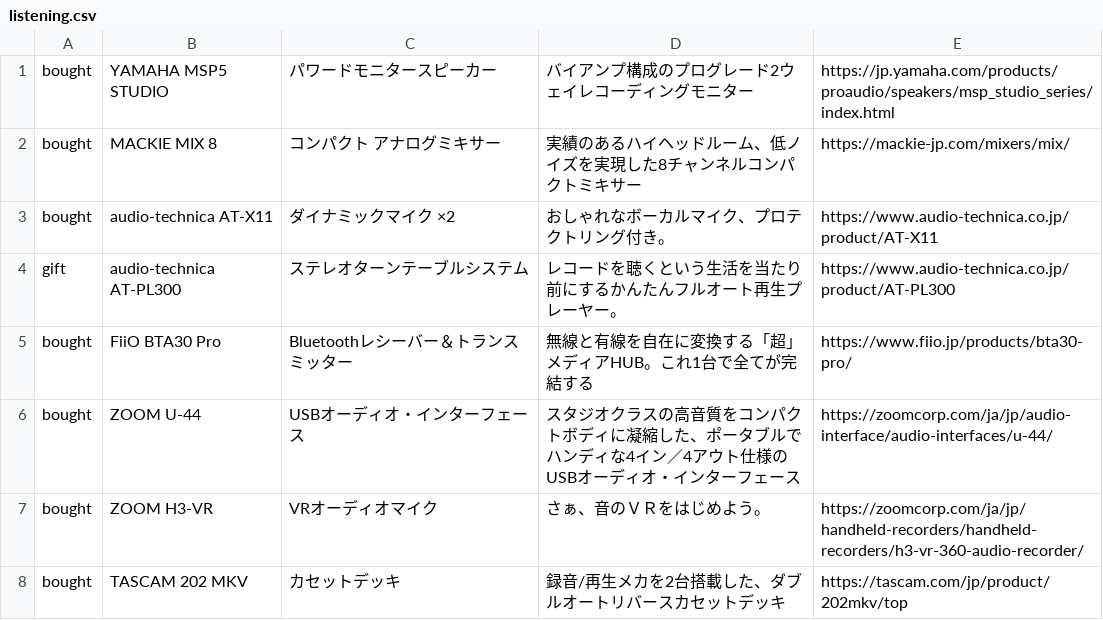
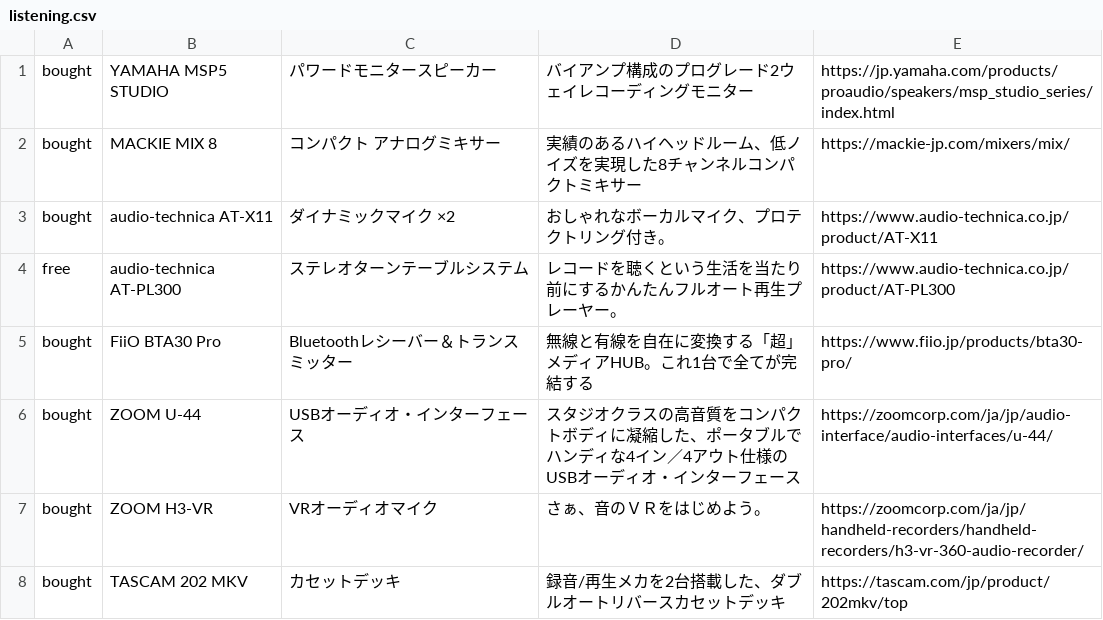
Before and after one commit to creative-community-pehu/index, a CSV file: org/listening.csv, drawn as a sheet.

Commit message:
Update listening.csv

```diff
--- a/org/listening.csv
+++ b/org/listening.csv
@@ -3,3 +3,3 @@ bought,"MACKIE MIX 8","コンパクト アナログミキサー","実績のあ
 bought,"audio-technica AT-X11","ダイナミックマイク ×2","おしゃれなボーカルマイク、プロテクトリング付き。",https://www.audio-technica.co.jp/product/AT-X11
-gift,"audio-technica AT-PL300","ステレオターンテーブルシステム","レコードを聴くという生活を当たり前にするかんたんフルオート再生プレーヤー。",https://www.audio-technica.co.jp/product/AT-PL300
+free,"audio-technica AT-PL300","ステレオターンテーブルシステム","レコードを聴くという生活を当たり前にするかんたんフルオート再生プレーヤー。",https://www.audio-technica.co.jp/product/AT-PL300
 bought,"FiiO BTA30 Pro","Bluetoothレシーバー＆トランスミッター","無線と有線を自在に変換する「超」メディアHUB。これ1台で全てが完結する",https://www.fiio.jp/products/bta30-pro/
```
